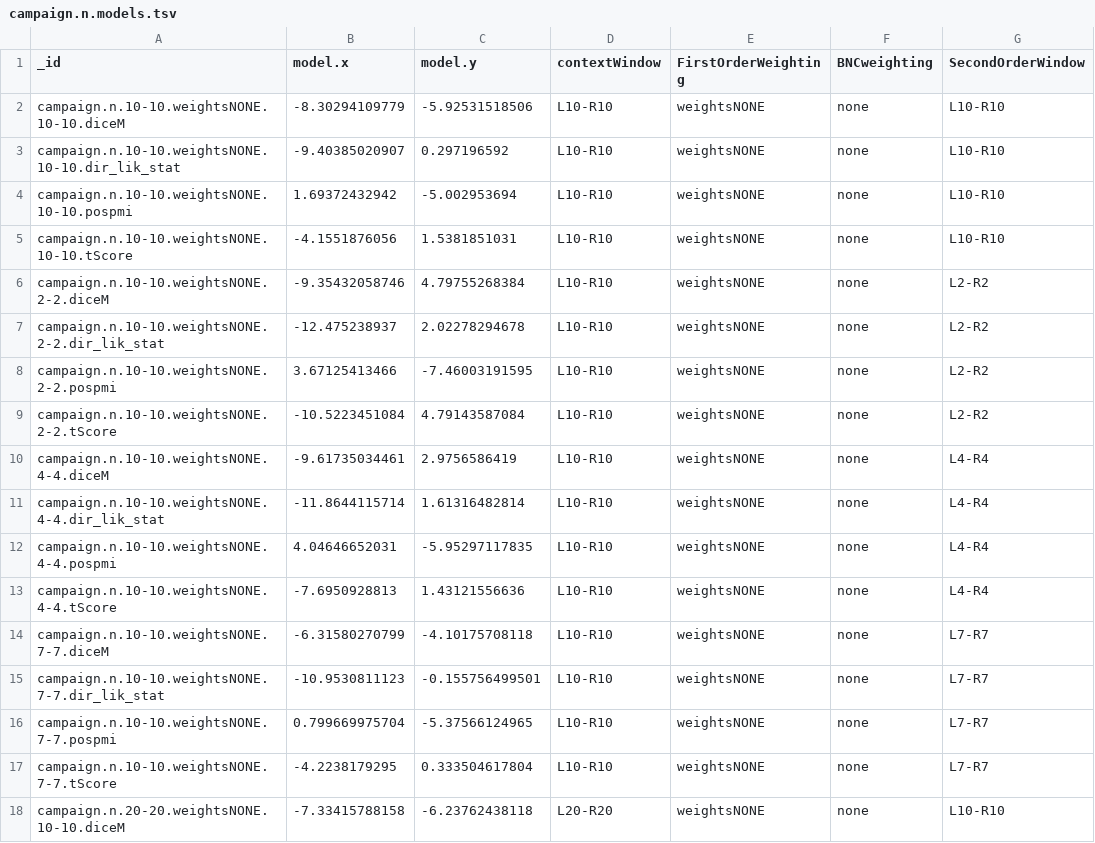
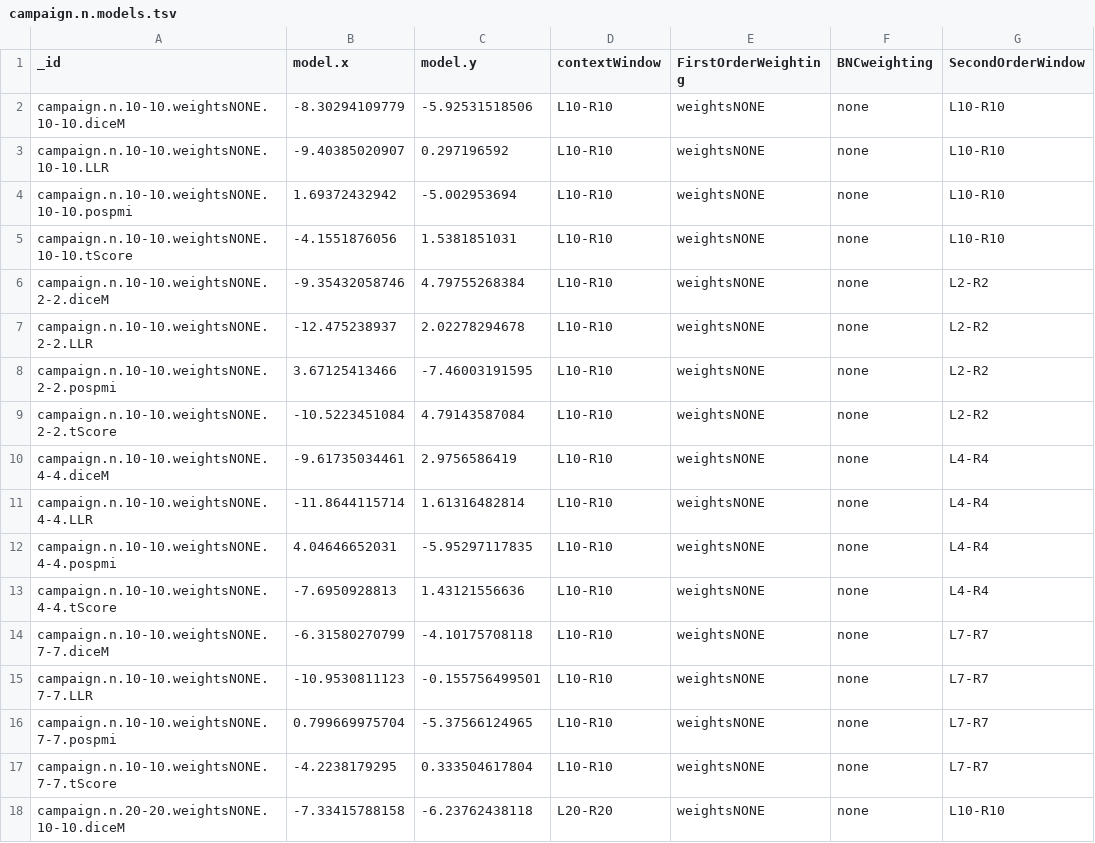
Before and after one commit to tokenclouds/tokenclouds.github.io, a TSV file: LeTok/campaign.n/campaign.n.models.tsv, drawn as a sheet; only a part is shown; the diff covers the shown part only; the diff names each change by its address in the sheet, - before the commit and + after, or states it on an @@ line.

```diff
--- a/LeTok/campaign.n/campaign.n.models.tsv
+++ b/LeTok/campaign.n/campaign.n.models.tsv
-A3 (_id): campaign.n.10-10.weightsNONE.10-10.dir_lik_stat
+A3 (_id): campaign.n.10-10.weightsNONE.10-10.LLR
-A7 (_id): campaign.n.10-10.weightsNONE.2-2.dir_lik_stat
+A7 (_id): campaign.n.10-10.weightsNONE.2-2.LLR
-A11 (_id): campaign.n.10-10.weightsNONE.4-4.dir_lik_stat
+A11 (_id): campaign.n.10-10.weightsNONE.4-4.LLR
-A15 (_id): campaign.n.10-10.weightsNONE.7-7.dir_lik_stat
+A15 (_id): campaign.n.10-10.weightsNONE.7-7.LLR
```
Also changed, not shown: 44 edited cells elsewhere in this file, LeTok/apply.v/apply.v.models.tsv, LeTok/body.n/body.n.models.tsv, 4 other files.
